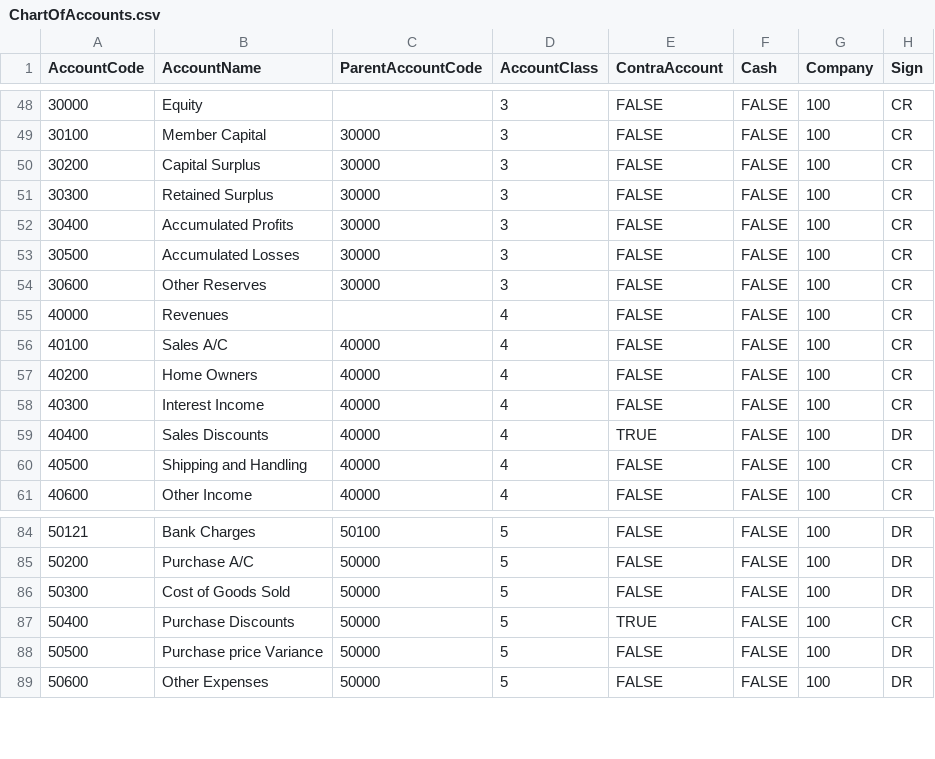
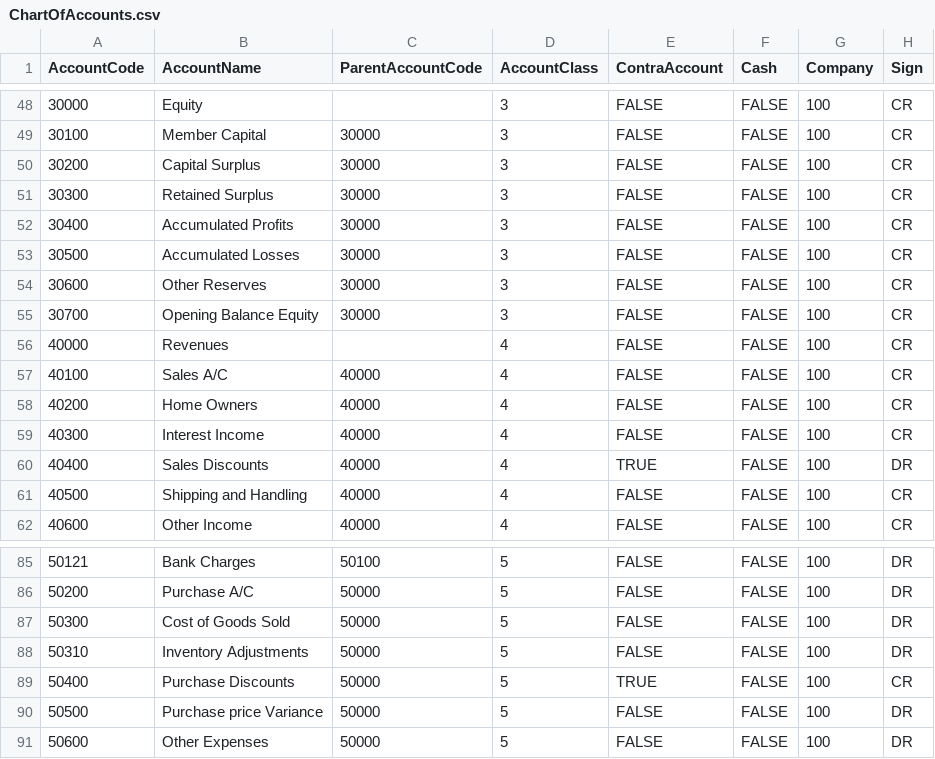
Before and after one commit to AccountGo/accountgo, a CSV file: src/Api/Data/ChartOfAccounts.csv, drawn as a sheet; only a part is shown, gaps mark what is left out; the diff names each change by its address in the sheet, - before the commit and + after, or states it on an @@ line.

Commit message:
feat(inventory): add moving-average stock ledger

```diff
--- a/src/Api/Data/ChartOfAccounts.csv
+++ b/src/Api/Data/ChartOfAccounts.csv
+row 55: 30700 | Opening Balance Equity | 30000 | 3 | FALSE | FALSE | 100 | CR
+row 88: 50310 | Inventory Adjustments | 50000 | 5 | FALSE | FALSE | 100 | DR
```
Also changed, not shown: 19 other files.
